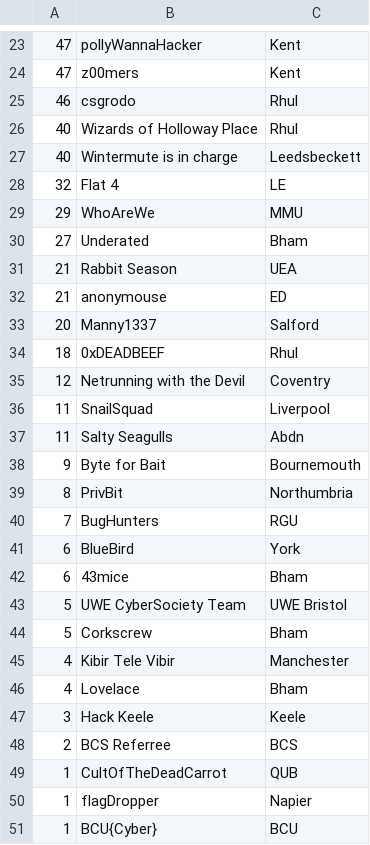
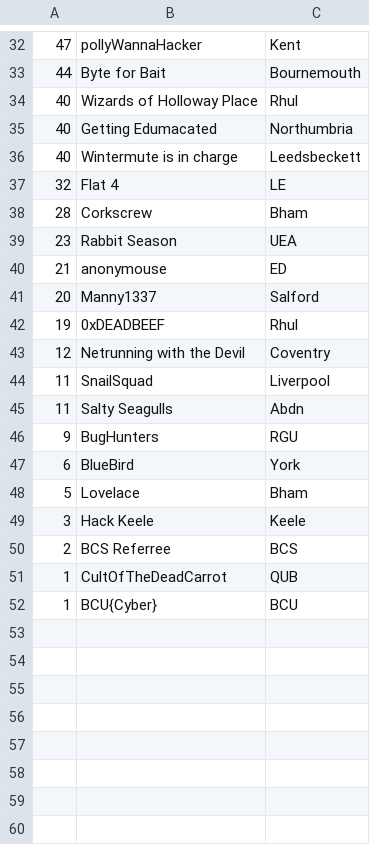
Before and after one commit to NU-Cyber-Clinic/CyberCrimeCup, a CSV file: 2019/leaderboard/teams.csv, drawn as a sheet; only a part is shown, gaps mark what is left out; the diff covers the shown part only.

```diff
--- a/2019/leaderboard/teams.csv
+++ b/2019/leaderboard/teams.csv
@@ -23,13 +32,12 @@
 47,pollyWannaHacker,Kent
-47,z00mers,Kent
-46,csgrodo,Rhul
+44,Byte for Bait,Bournemouth
 40,Wizards of Holloway Place,Rhul
+40,Getting Edumacated,Northumbria
 40,Wintermute is in charge,Leedsbeckett
 32,Flat 4,LE
-29,WhoAreWe,MMU
-27,Underated,Bham
-21,Rabbit Season,UEA
+28,Corkscrew,Bham
+23,Rabbit Season,UEA
 21,anonymouse,ED
 20,Manny1337,Salford
-18,0xDEADBEEF,Rhul
+19,0xDEADBEEF,Rhul
 12,Netrunning with the Devil,Coventry
@@ -37,11 +45,5 @@
 11,Salty Seagulls ,Abdn
-9,Byte for Bait,Bournemouth
-8,PrivBit,Northumbria
-7,BugHunters,RGU
+9,BugHunters,RGU
 6,BlueBird ,York
-6,43mice,Bham
-5,UWE CyberSociety Team,UWE Bristol
-5,Corkscrew,Bham
-4,Kibir Tele Vibir,Manchester
-4,Lovelace,Bham
+5,Lovelace,Bham
 3,Hack Keele,Keele
@@ -49,3 +51,2 @@
 1,CultOfTheDeadCarrot,QUB
-1,flagDropper,Napier
 1,BCU{Cyber},BCU
```
Also changed, not shown: 18 added rows, 9 removed rows and 12 edited cells elsewhere in this file, 2019/leaderboard/players.csv, 2 other files.
